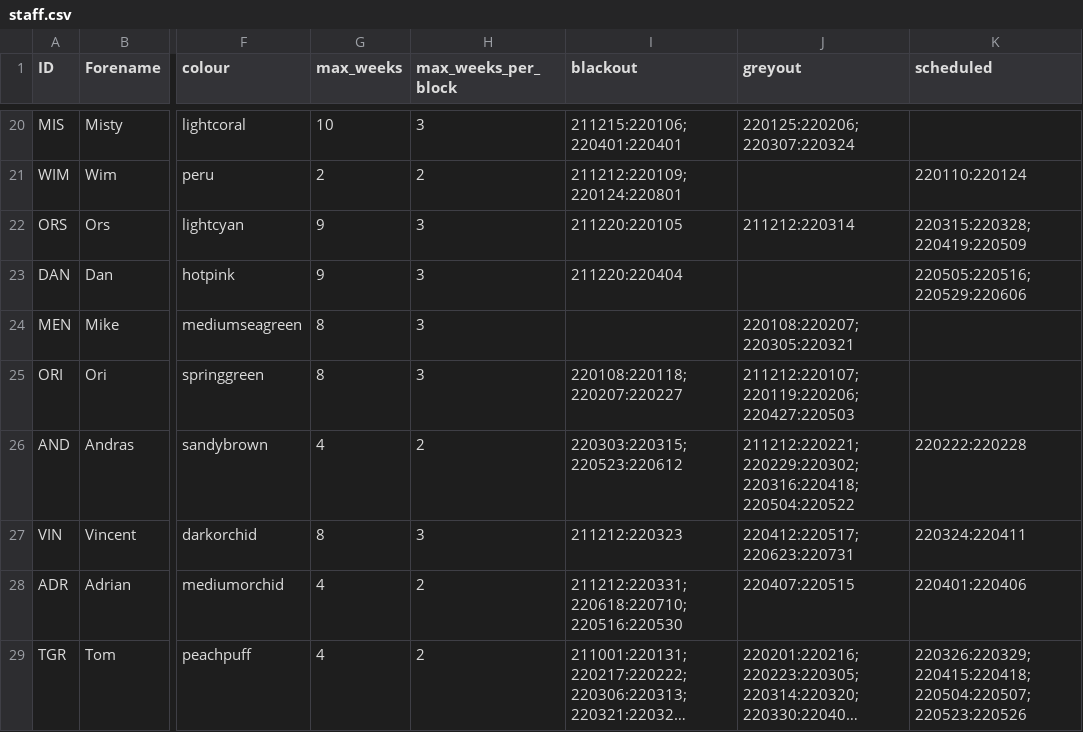
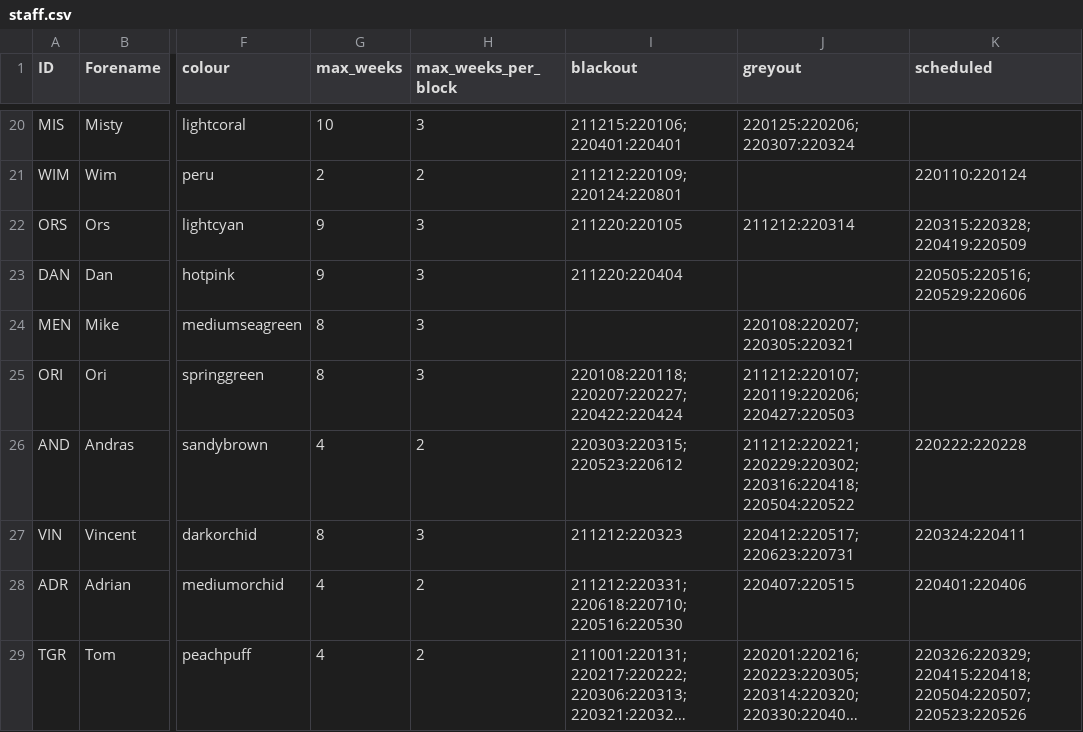
Before and after one commit to AGlasse/timeliner, a CSV file: inputs/staff.csv, drawn as a sheet; only a part is shown, gaps mark what is left out; long unchanged cells end in …; the diff names each change by its address in the sheet, - before the commit and + after, or states it on an @@ line.

Commit message:
8/3/22 - New blackout dates for Ori

```diff
--- a/inputs/staff.csv
+++ b/inputs/staff.csv
-I25 (blackout): 220108:220118;220207:220227
+I25 (blackout): 220108:220118;220207:220227;220422:220424
```
Also changed, not shown: outputs/shift_plan_basis.csv, 1 other file.
